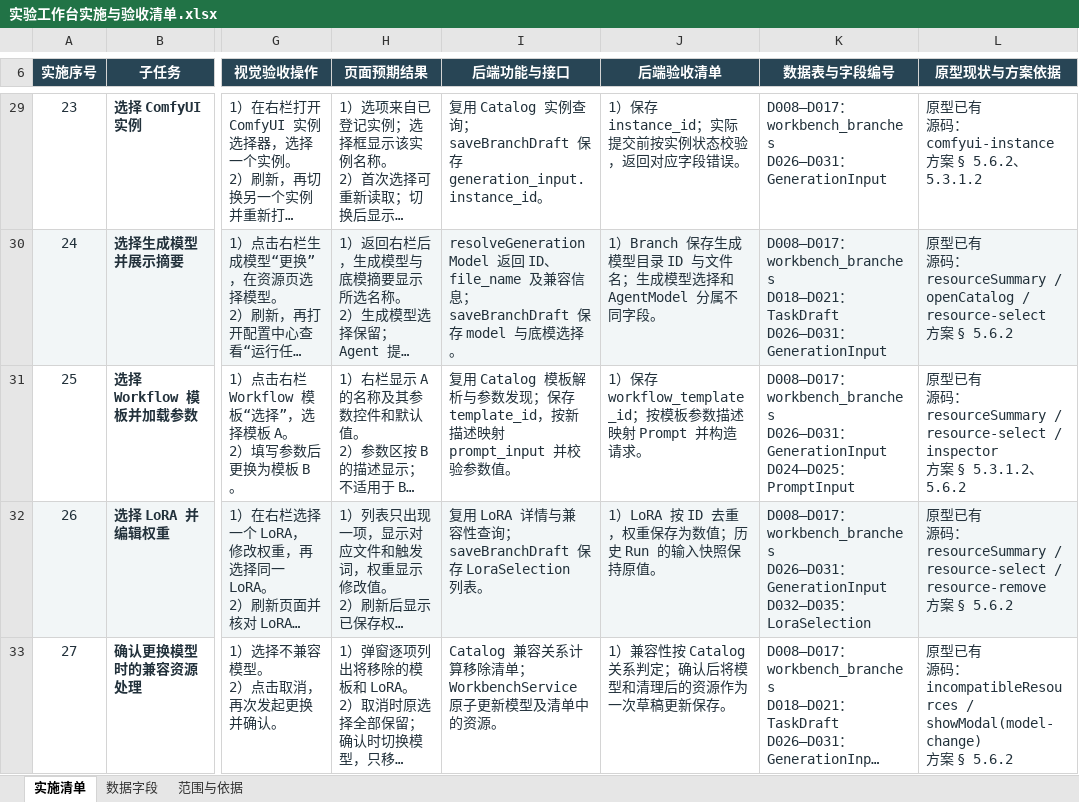
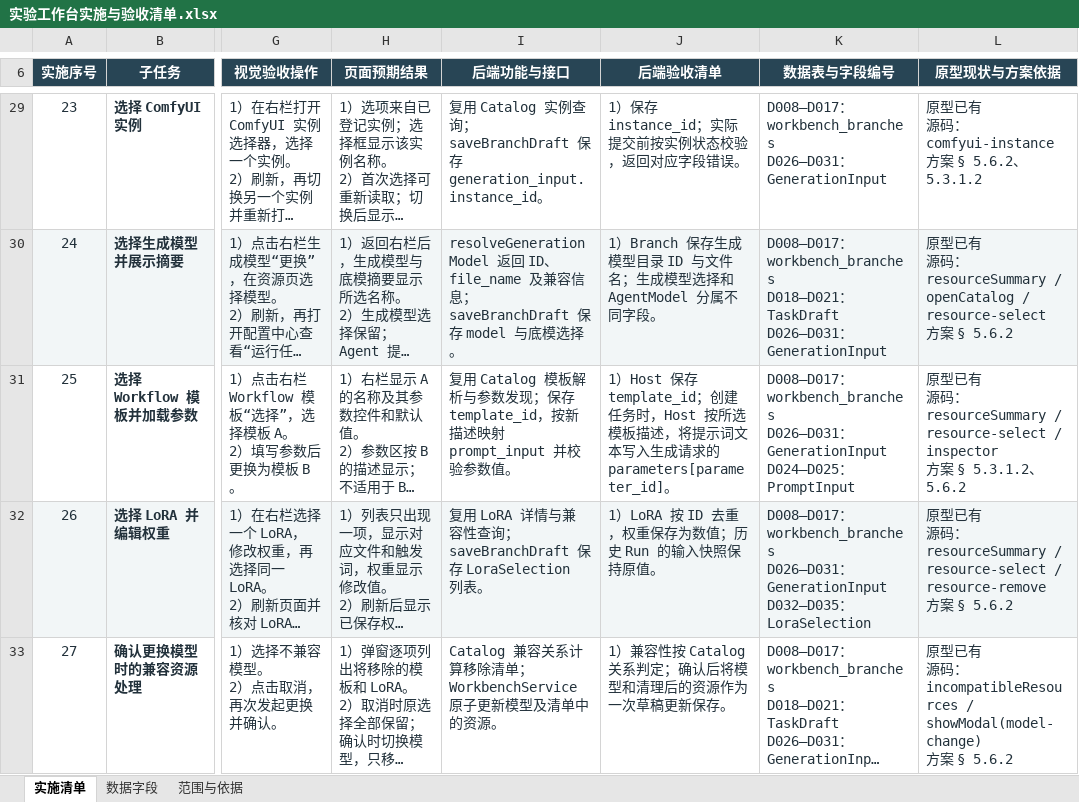
Before and after one commit to fzfz/harness-comfyui, an Excel workbook: outputs/prompt-studio-architecture/实验工作台实施与验收清单.xlsx, sheet 实施清单, drawn as a sheet; only a part is shown, gaps mark what is left out; long unchanged cells end in …; values as stored, in another font and other column widths than the file's, no borders; table styles not drawn; the diff names each change by its address in the sheet, - before the commit and + after, or states it on an @@ line.

Commit message:
fix(workbench): load selected workflow template defaults and parameter controls

```diff
--- a/outputs/prompt-studio-architecture/实验工作台实施与验收清单.xlsx (sheet 实施清单)
+++ b/outputs/prompt-studio-architecture/实验工作台实施与验收清单.xlsx (sheet 实施清单)
-J31 (后端验收清单): 1）保存 workflow_template_id；按模板参数描述映射 Prompt 并构造请求。
+J31 (后端验收清单): 1）Host 保存 template_id；创建任务时，Host 按所选模板描述，将提示词文本写入生成请求的 parameters[parameter_id]。
```
Also changed, not shown: 6 other files.
